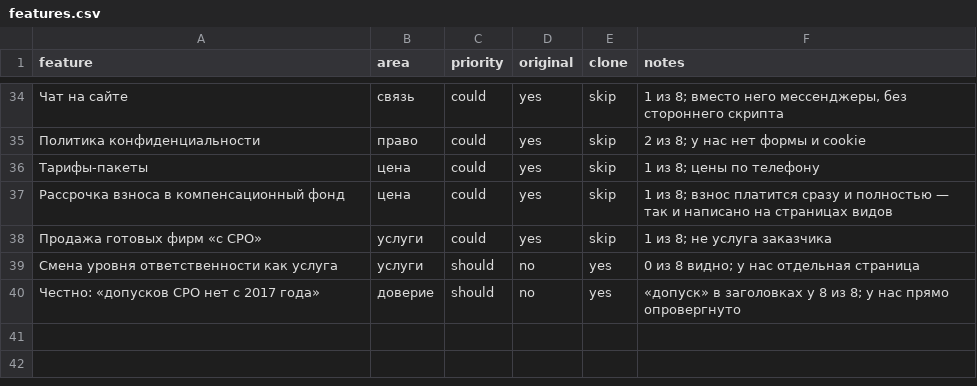
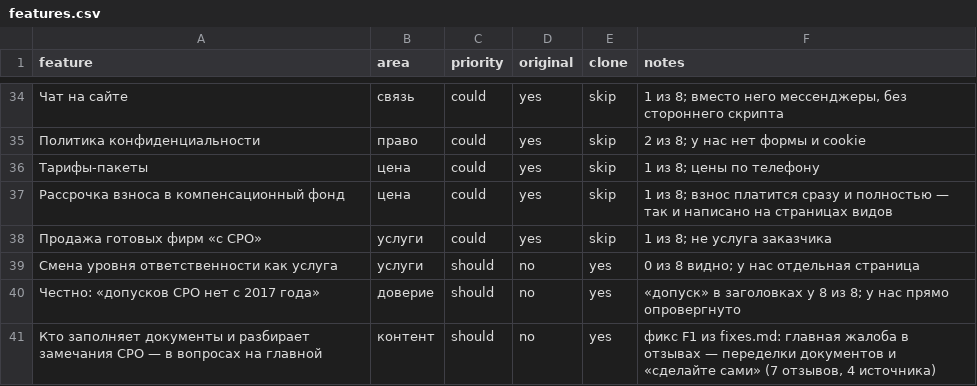
Before and after one commit to caesart966-web/first_reposirtory, a CSV file: sro-site/replica/features.csv, drawn as a sheet; only a part is shown, gaps mark what is left out; the diff names each change by its address in the sheet, - before the commit and + after, or states it on an @@ line.

```diff
--- a/sro-site/replica/features.csv
+++ b/sro-site/replica/features.csv
+row 41: Кто заполняет документы и разбирает замечания СРО — в вопросах на главной | контент | should | no | yes | фикс F1 из fixes.md: главная жалоба в отзывах — переделки документов и «сделайте сами» (7 отзывов, 4 источника)
```
Also changed, not shown: 12 other files.
